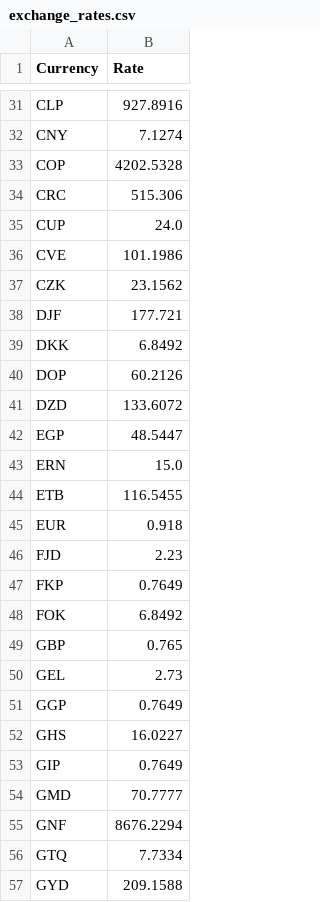
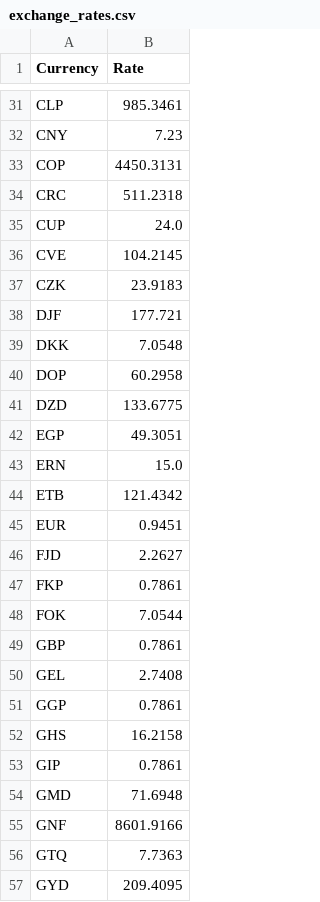
Before and after one commit to ShevchenkoYuliia/ruby, a CSV file: 5/exchange_rates.csv, drawn as a sheet; only a part is shown, gaps mark what is left out; the diff covers the shown part only; the diff names each change by its address in the sheet, - before the commit and + after, or states it on an @@ line.

```diff
--- a/5/exchange_rates.csv
+++ b/5/exchange_rates.csv
-B31 (Rate): 927.8916
+B31 (Rate): 985.3461
-B32 (Rate): 7.1274
+B32 (Rate): 7.23
-B33 (Rate): 4202.5328
+B33 (Rate): 4450.3131
-B34 (Rate): 515.306
+B34 (Rate): 511.2318
-B36 (Rate): 101.1986
+B36 (Rate): 104.2145
-B37 (Rate): 23.1562
+B37 (Rate): 23.9183
-B39 (Rate): 6.8492
+B39 (Rate): 7.0548
-B40 (Rate): 60.2126
+B40 (Rate): 60.2958
-B41 (Rate): 133.6072
+B41 (Rate): 133.6775
-B42 (Rate): 48.5447
+B42 (Rate): 49.3051
-B44 (Rate): 116.5455
+B44 (Rate): 121.4342
-B45 (Rate): 0.918
+B45 (Rate): 0.9451
-B46 (Rate): 2.23
+B46 (Rate): 2.2627
-B47 (Rate): 0.7649
+B47 (Rate): 0.7861
-B48 (Rate): 6.8492
+B48 (Rate): 7.0544
-B49 (Rate): 0.765
+B49 (Rate): 0.7861
-B50 (Rate): 2.73
+B50 (Rate): 2.7408
-B51 (Rate): 0.7649
+B51 (Rate): 0.7861
-B52 (Rate): 16.0227
+B52 (Rate): 16.2158
-B53 (Rate): 0.7649
+B53 (Rate): 0.7861
-B54 (Rate): 70.7777
+B54 (Rate): 71.6948
-B55 (Rate): 8676.2294
+B55 (Rate): 8601.9166
-B56 (Rate): 7.7334
+B56 (Rate): 7.7363
-B57 (Rate): 209.1588
+B57 (Rate): 209.4095
```
Also changed, not shown: 118 edited cells elsewhere in this file, 1 other file.
